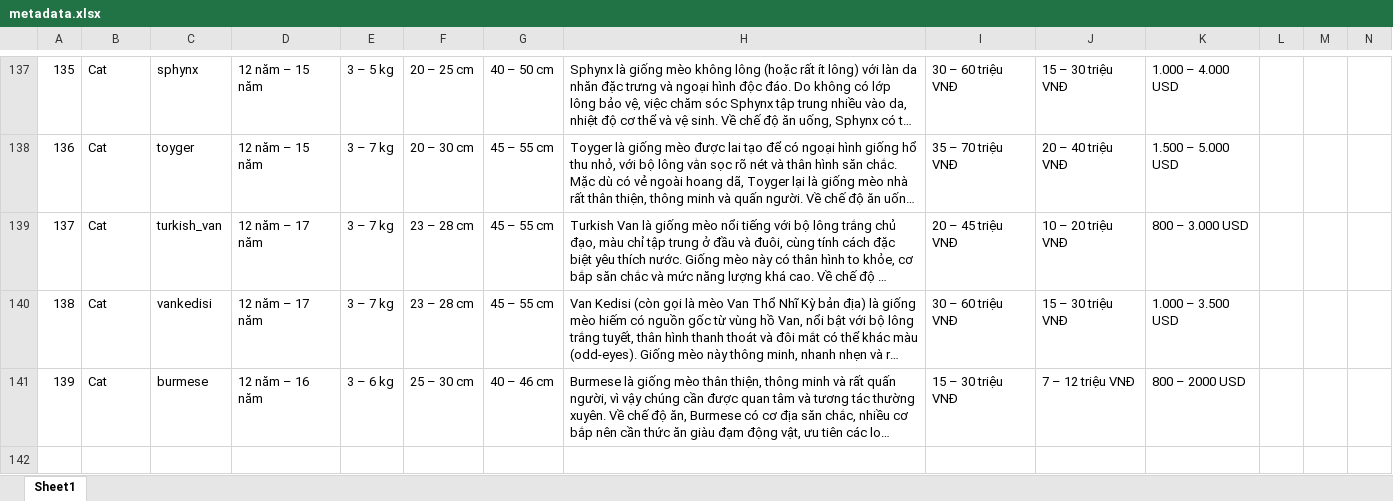
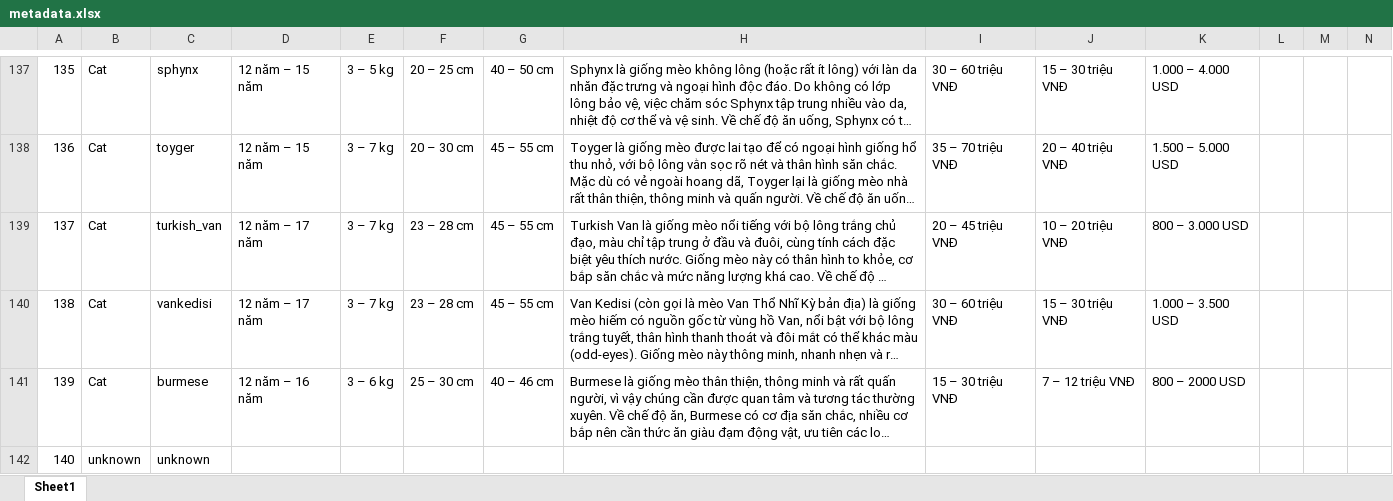
Before and after one commit to hoanganhIT04/PetAI, an Excel workbook: ai/data/metadata.xlsx, sheet Sheet1, drawn as a sheet; only a part is shown, gaps mark what is left out; long unchanged cells end in …; values as stored, in another font and other column widths than the file's, no borders; rows hold the shown columns only; the diff names each change by its address in the sheet, - before the commit and + after, or states it on an @@ line.

```diff
--- a/ai/data/metadata.xlsx (sheet Sheet1)
+++ b/ai/data/metadata.xlsx (sheet Sheet1)
+row 142: 140 | unknown | unknown
```
Also changed, not shown: 4 other files.
